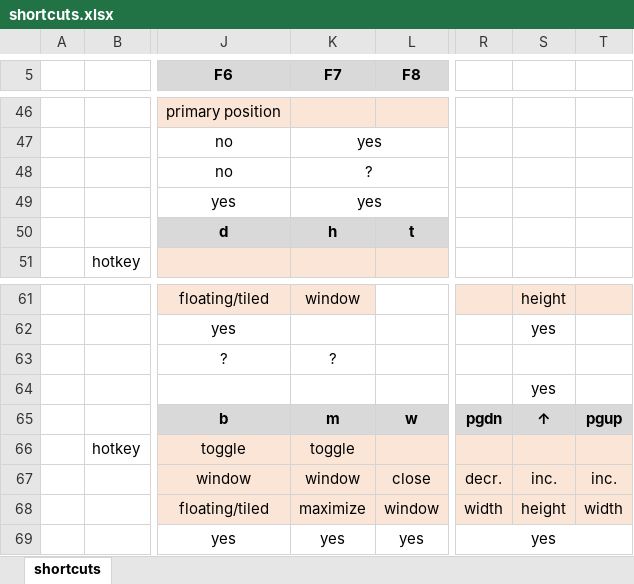
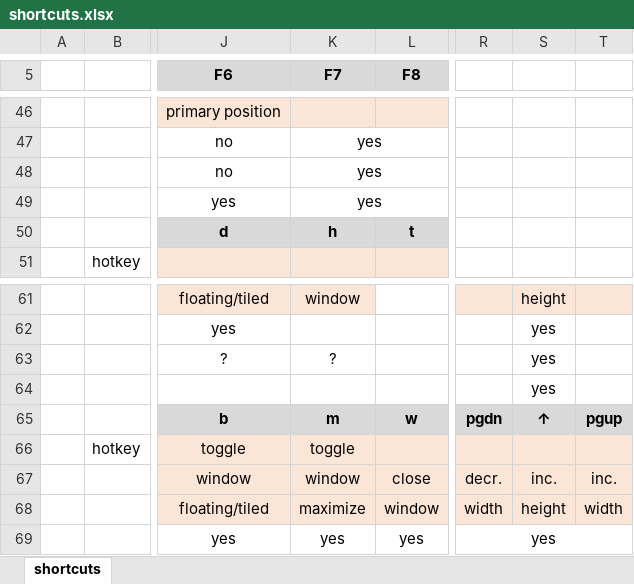
Before and after one commit to rwijtvliet/dotfiles, an Excel workbook: windowmanager/shortcuts.xlsx, sheet shortcuts, drawn as a sheet; only a part is shown, gaps mark what is left out; values as stored, in another font and other column widths than the file's, no borders; conditional formats not drawn; the diff covers the shown part only; the diff names each change by its address in the sheet, - before the commit and + after, or states it on an @@ line.

```diff
--- a/windowmanager/shortcuts.xlsx (sheet shortcuts)
+++ b/windowmanager/shortcuts.xlsx (sheet shortcuts)
-K48 (F7): ?
+K48 (F7): yes
-S63: (empty)
+S63: yes
```
Also changed, not shown: 1 added row, 1 removed row, 8 edited cells and merged cells elsewhere in this sheet, 2 other files.
